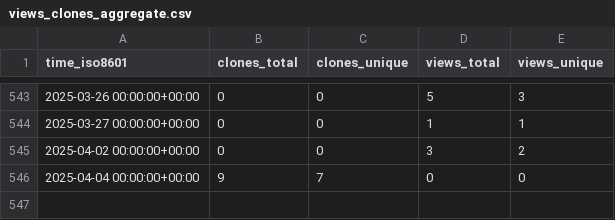
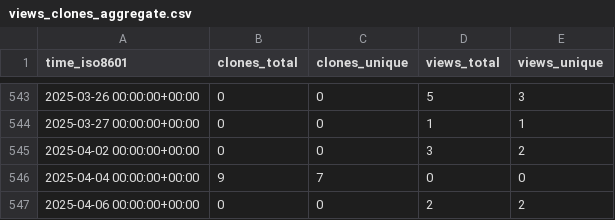
Before and after one commit to d-samal/org_activity, a CSV file: ArrowElectronics/BMCU/ghrs-data/views_clones_aggregate.csv, drawn as a sheet; only a part is shown, gaps mark what is left out.

```diff
--- a/ArrowElectronics/BMCU/ghrs-data/views_clones_aggregate.csv
+++ b/ArrowElectronics/BMCU/ghrs-data/views_clones_aggregate.csv
@@ -546 +546,2 @@ time_iso8601,clones_total,clones_unique,views_total,views_unique
 2025-04-04 00:00:00+00:00,9,7,0,0
+2025-04-06 00:00:00+00:00,0,0,2,2
```
Also changed, not shown: 1 other file.
